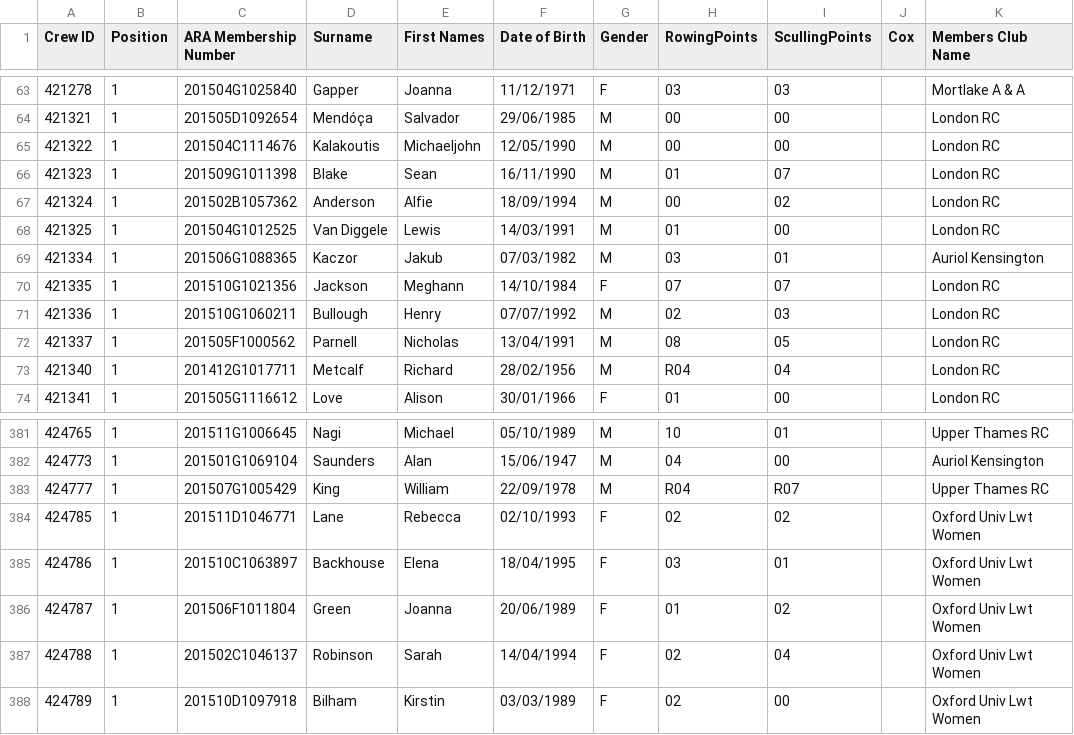
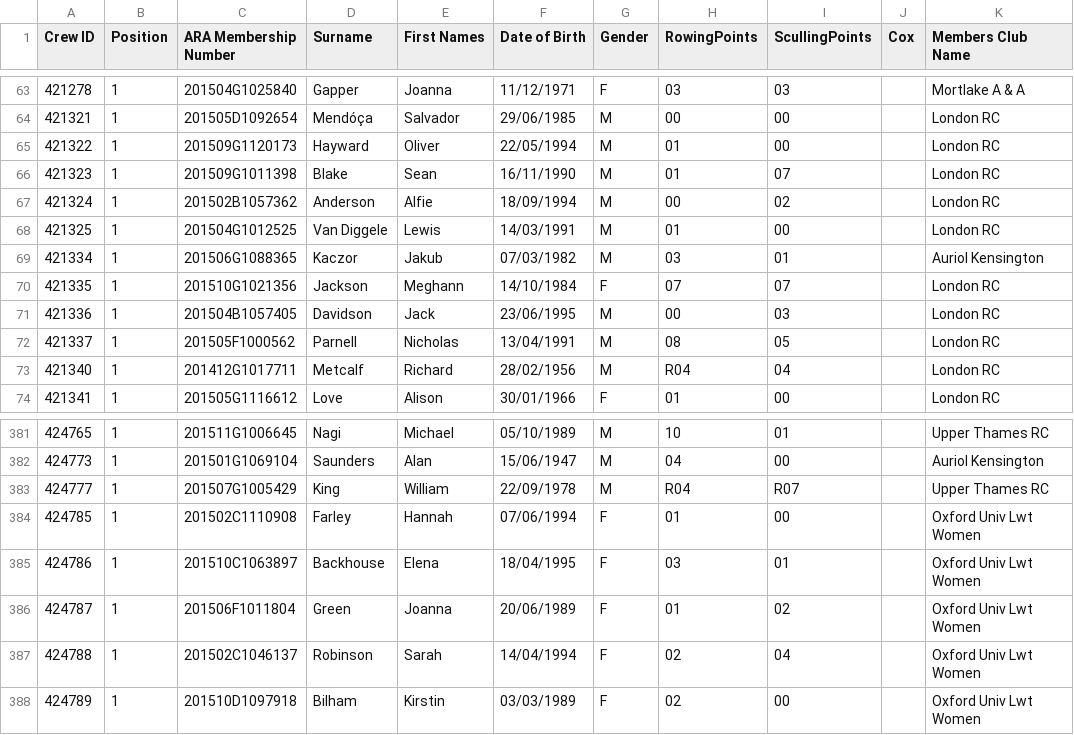
Before and after one commit to unsliced/head-race-management, a CSV file: Head/Console/Resources/competitorexport.csv, drawn as a sheet; only a part is shown, gaps mark what is left out; the diff names each change by its address in the sheet, - before the commit and + after, or states it on an @@ line.

Commit message:
Data update

```diff
--- a/Head/Console/Resources/competitorexport.csv
+++ b/Head/Console/Resources/competitorexport.csv
-C65 (ARA Membership Number): 201504C1114676
+C65 (ARA Membership Number): 201509G1120173
-D65 (Surname): Kalakoutis
+D65 (Surname): Hayward
-E65 (First Names): Michaeljohn
+E65 (First Names): Oliver
-F65 (Date of Birth): 12/05/1990
+F65 (Date of Birth): 22/05/1994
-H65 (RowingPoints): 00
+H65 (RowingPoints): 01
-C71 (ARA Membership Number): 201510G1060211
+C71 (ARA Membership Number): 201504B1057405
-D71 (Surname): Bullough
+D71 (Surname): Davidson
-E71 (First Names): Henry
+E71 (First Names): Jack
-F71 (Date of Birth): 07/07/1992
+F71 (Date of Birth): 23/06/1995
-H71 (RowingPoints): 02
+H71 (RowingPoints): 00
-C384 (ARA Membership Number): 201511D1046771
+C384 (ARA Membership Number): 201502C1110908
-D384 (Surname): Lane
+D384 (Surname): Farley
-E384 (First Names): Rebecca
+E384 (First Names): Hannah
-F384 (Date of Birth): 02/10/1993
+F384 (Date of Birth): 07/06/1994
-H384 (RowingPoints): 02
+H384 (RowingPoints): 01
-I384 (ScullingPoints): 02
+I384 (ScullingPoints): 00
```
Also changed, not shown: Head/Console/Resources/eventexport.csv, 2 other files.
